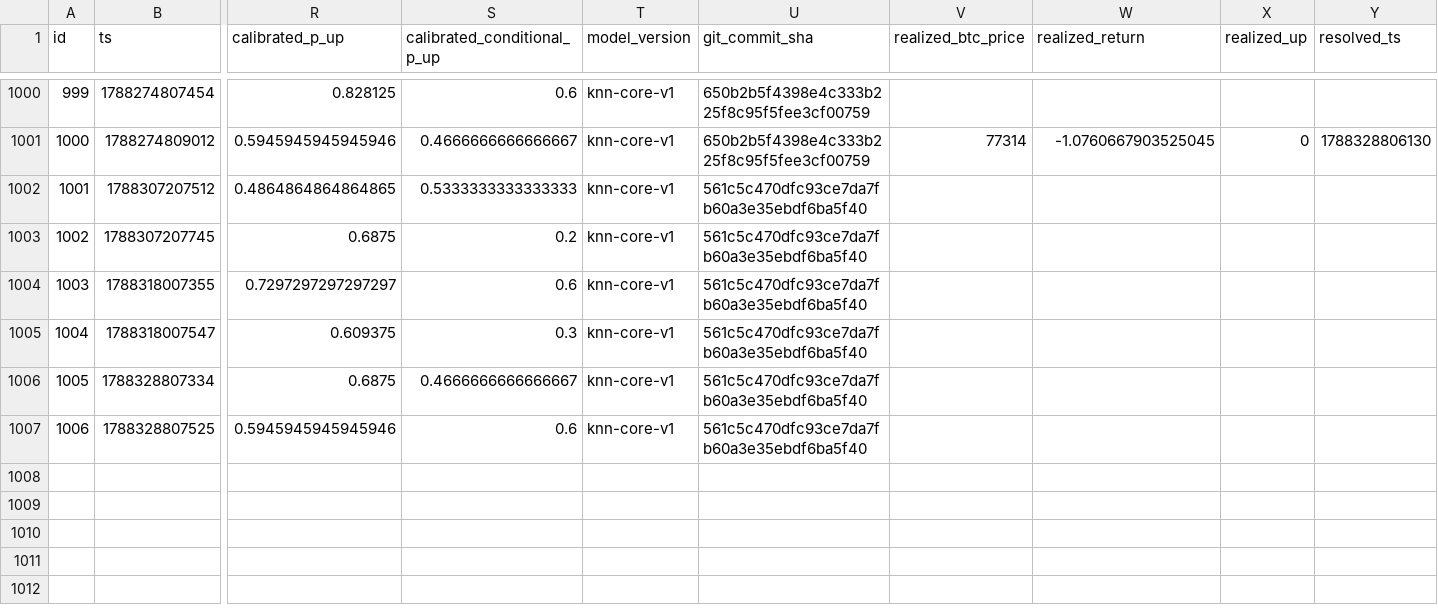
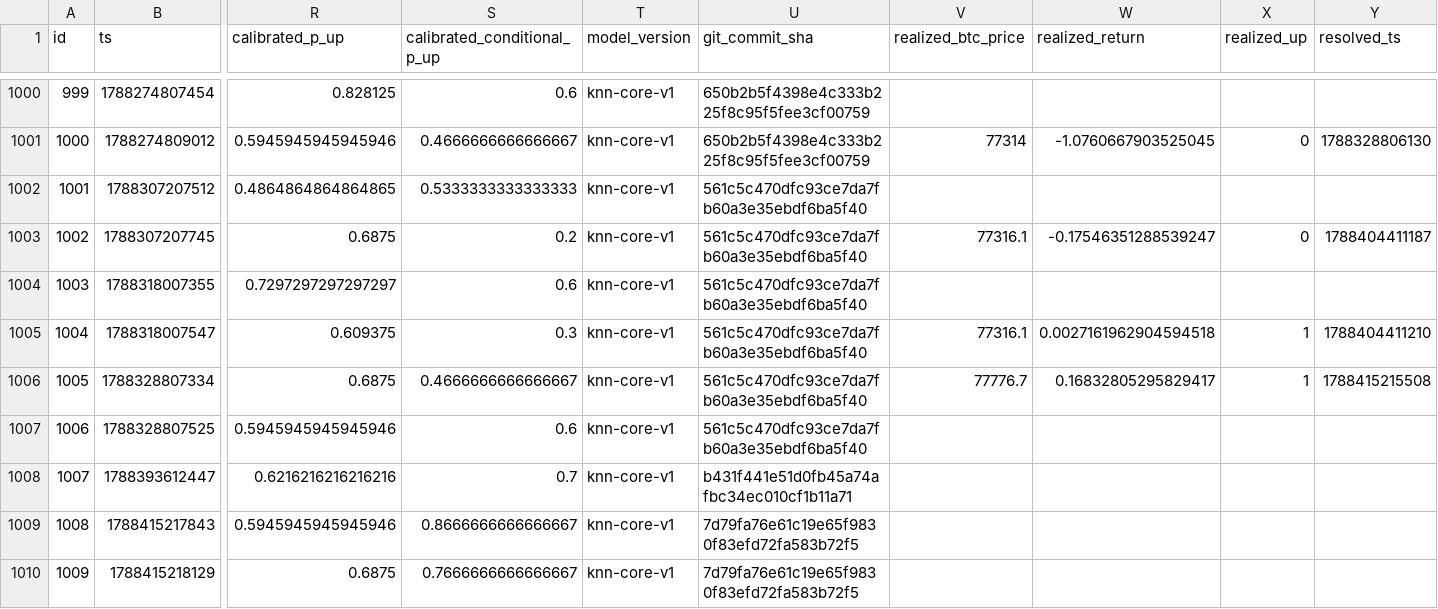
Before and after one commit to quiquandon-oss/PulseWorkerV2, a CSV file: data-exports/btc_predictions.csv, drawn as a sheet; only a part is shown, gaps mark what is left out; rows hold the shown columns only; the diff names each change by its address in the sheet, - before the commit and + after, or states it on an @@ line.

```diff
--- a/data-exports/btc_predictions.csv
+++ b/data-exports/btc_predictions.csv
-V1003 (realized_btc_price): (empty)
+V1003 (realized_btc_price): 77316.1
-W1003 (realized_return): (empty)
+W1003 (realized_return): -0.17546351288539247
-X1003 (realized_up): (empty)
+X1003 (realized_up): 0
-Y1003 (resolved_ts): (empty)
+Y1003 (resolved_ts): 1788404411187
-V1005 (realized_btc_price): (empty)
+V1005 (realized_btc_price): 77316.1
-W1005 (realized_return): (empty)
+W1005 (realized_return): 0.0027161962904594518
-X1005:X1006 (realized_up): (empty)
+X1005:X1006 (realized_up): 1
-Y1005 (resolved_ts): (empty)
+Y1005 (resolved_ts): 1788404411210
-V1006 (realized_btc_price): (empty)
+V1006 (realized_btc_price): 77776.7
-W1006 (realized_return): (empty)
+W1006 (realized_return): 0.16832805295829417
-Y1006 (resolved_ts): (empty)
+Y1006 (resolved_ts): 1788415215508
+row 1008: 1007 | 1788393612447 | 0.6216216216216216 | 0.7 | knn-core-v1 | b431f441e51d0fb45a74afbc34ec010cf1b11a71
+row 1009: 1008 | 1788415217843 | 0.5945945945945946 | 0.8666666666666667 | knn-core-v1 | 7d79fa76e61c19e65f9830f83efd72fa583b72f5
+row 1010: 1009 | 1788415218129 | 0.6875 | 0.7666666666666667 | knn-core-v1 | 7d79fa76e61c19e65f9830f83efd72fa583b72f5
```
Also changed, not shown: data-exports/challenger_predictions.csv, data-exports/link_predictions.csv, 2 other files.
